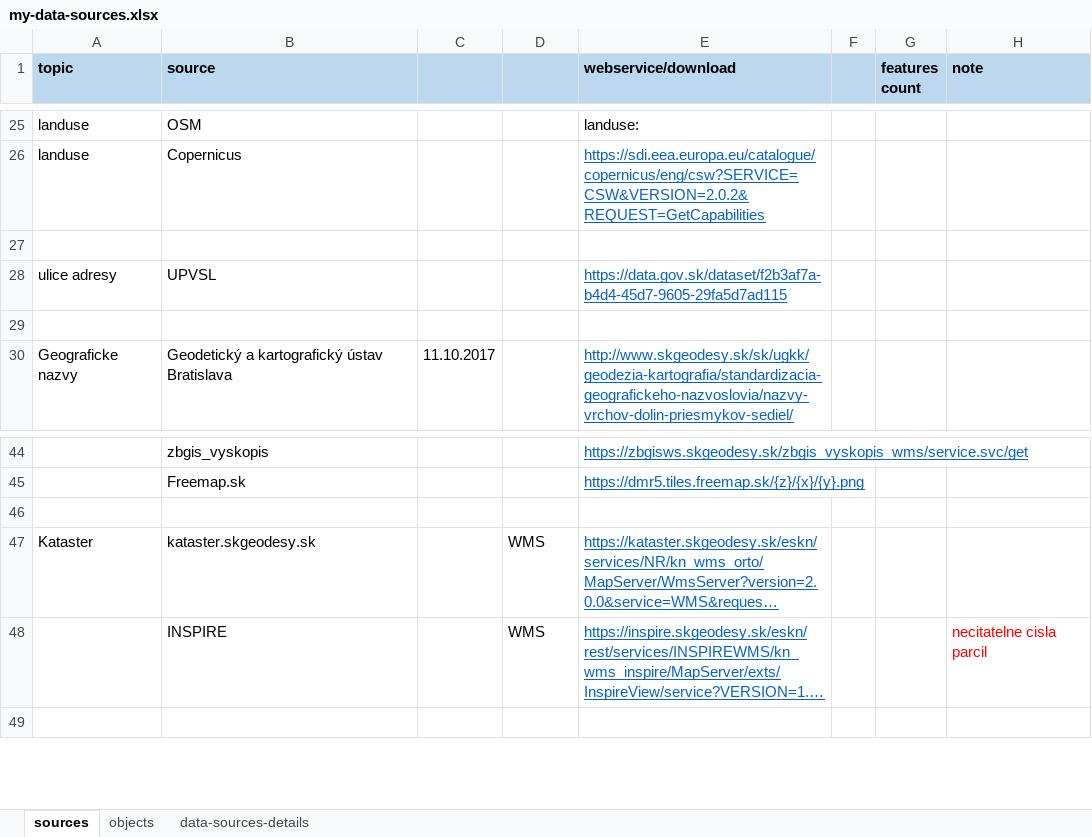
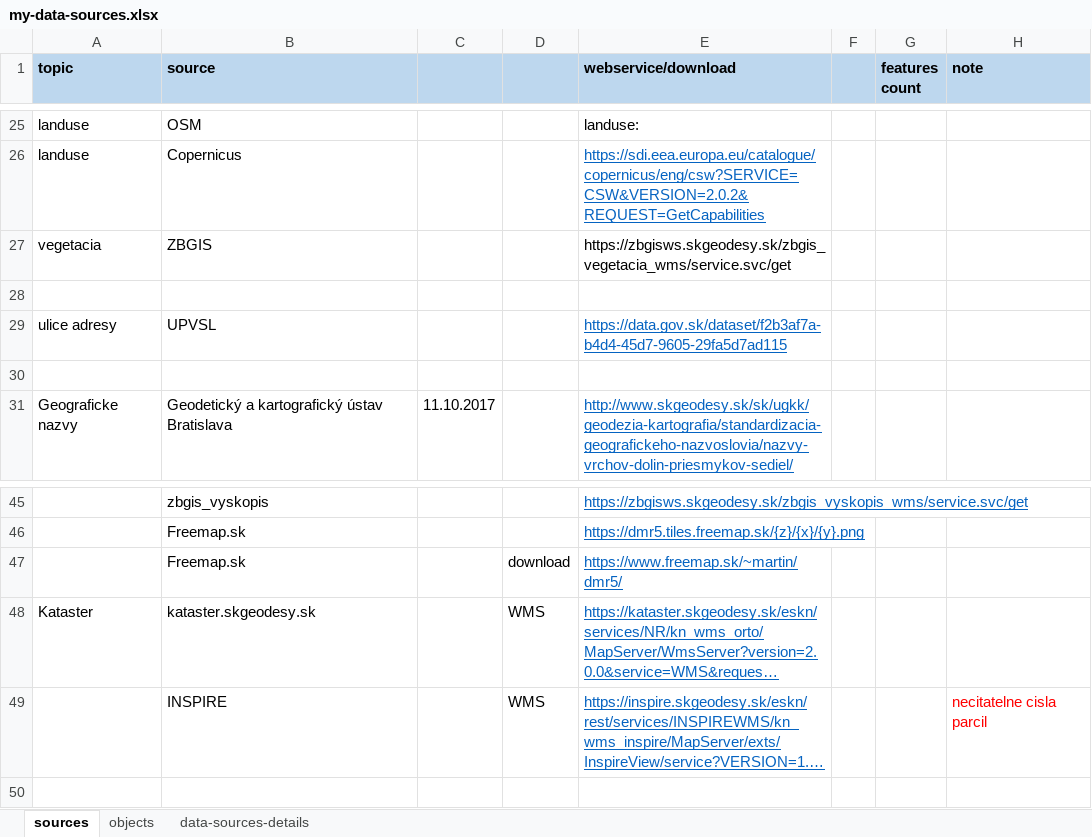
Before and after one commit to ainthek/map-projects, an Excel workbook: docs/my-data-sources.xlsx, sheet sources, drawn as a sheet; only a part is shown, gaps mark what is left out; long unchanged cells end in …; values as stored, in another font and other column widths than the file's, no borders; addresses are those after the commit; the diff names each change by its address in the sheet, - before the commit and + after, or states it on an @@ line.

```diff
--- a/docs/my-data-sources.xlsx (sheet sources)
+++ b/docs/my-data-sources.xlsx (sheet sources)
+row 27: vegetacia | ZBGIS |  |  | https://zbgisws.skgeodesy.sk/zbgis_vegetacia_wms/service.svc/get
-row 47: (empty)
+row 47:  | Freemap.sk |  | download | https://www.freemap.sk/~martin/dmr5/
```
Also changed, not shown: 3 other files.
